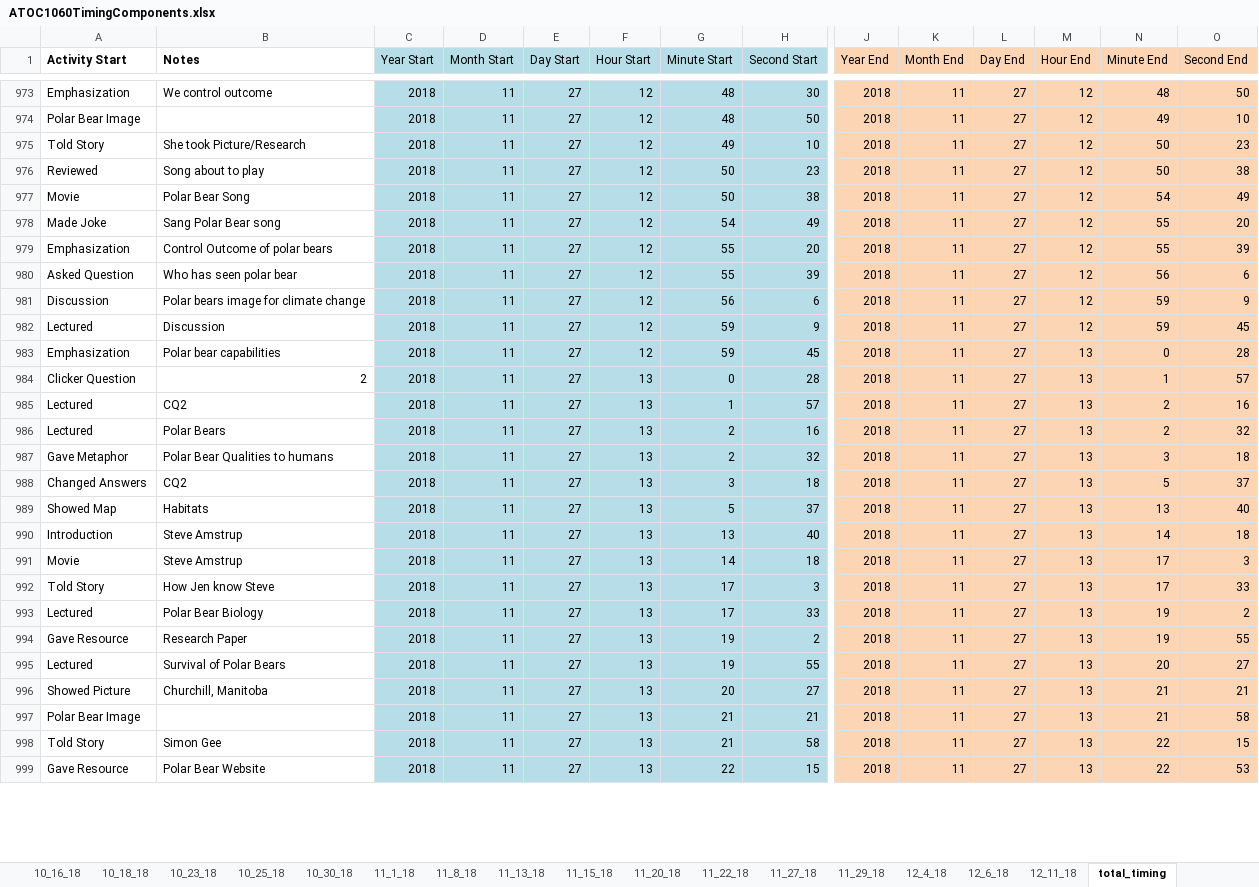
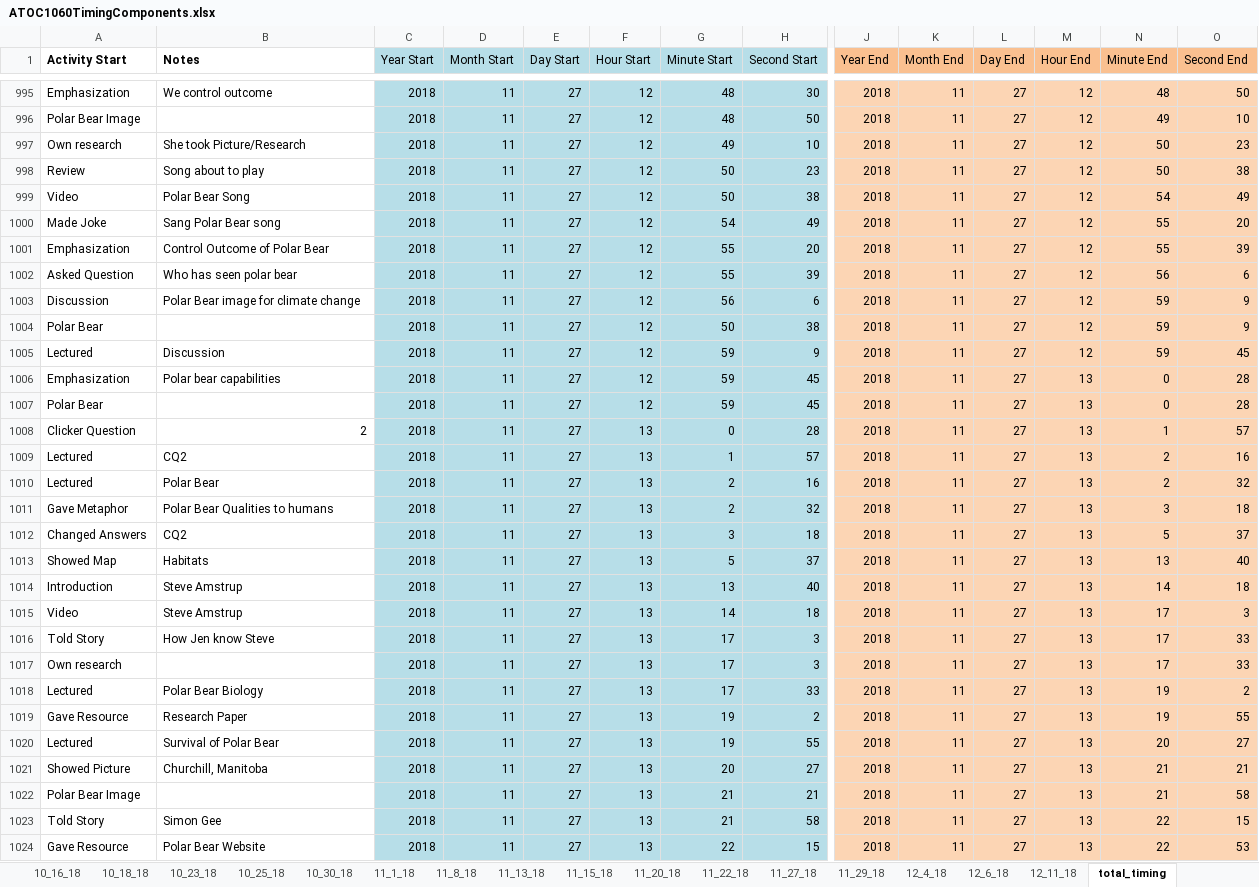
Before and after one commit to ariel-morrison/hand_sensor_test, an Excel workbook: 1060data/ATOC1060TimingComponents.xlsx, sheet total_timing, drawn as a sheet; only a part is shown, gaps mark what is left out; values as stored, in another font and other column widths than the file's, no borders; addresses are those after the commit; rows hold the shown columns only; the diff covers the shown part only; the diff names each change by its address in the sheet, - before the commit and + after, or states it on an @@ line.

Commit message:
edited CQ timing

```diff
--- a/1060data/ATOC1060TimingComponents.xlsx (sheet total_timing)
+++ b/1060data/ATOC1060TimingComponents.xlsx (sheet total_timing)
-J1:O1 fill: #FCD5B4
+J1:O1 fill: #FAC090
-A997 (Activity Start): Told Story
+A997 (Activity Start): Own research
-A998 (Activity Start): Reviewed
+A998 (Activity Start): Review
-A999 (Activity Start): Movie
+A999 (Activity Start): Video
-B1001 (Notes): Control Outcome of polar bears
+B1001 (Notes): Control Outcome of Polar Bear
-B1003 (Notes): Polar bears image for climate change
+B1003 (Notes): Polar Bear image for climate change
+row 1004: Polar Bear |  | 2018 | 11 | 27 | 12 | 50 | 38 | 2018 | 11 | 27 | 12 | 59 | 9
+row 1007: Polar Bear |  | 2018 | 11 | 27 | 12 | 59 | 45 | 2018 | 11 | 27 | 13 | 0 | 28
-B1010 (Notes): Polar Bears
+B1010 (Notes): Polar Bear
-A1015 (Activity Start): Movie
+A1015 (Activity Start): Video
+row 1017: Own research |  | 2018 | 11 | 27 | 13 | 17 | 3 | 2018 | 11 | 27 | 13 | 17 | 33
-B1020 (Notes): Survival of Polar Bears
+B1020 (Notes): Survival of Polar Bear
```
Also changed, not shown: 35 added rows, 5 removed rows, 253 edited cells and cell formats elsewhere in this sheet.
